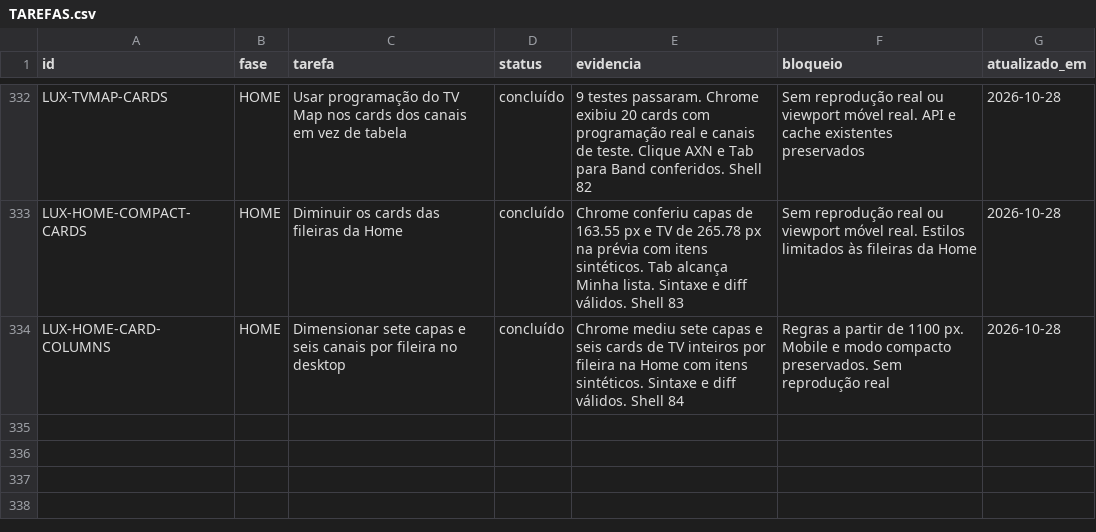
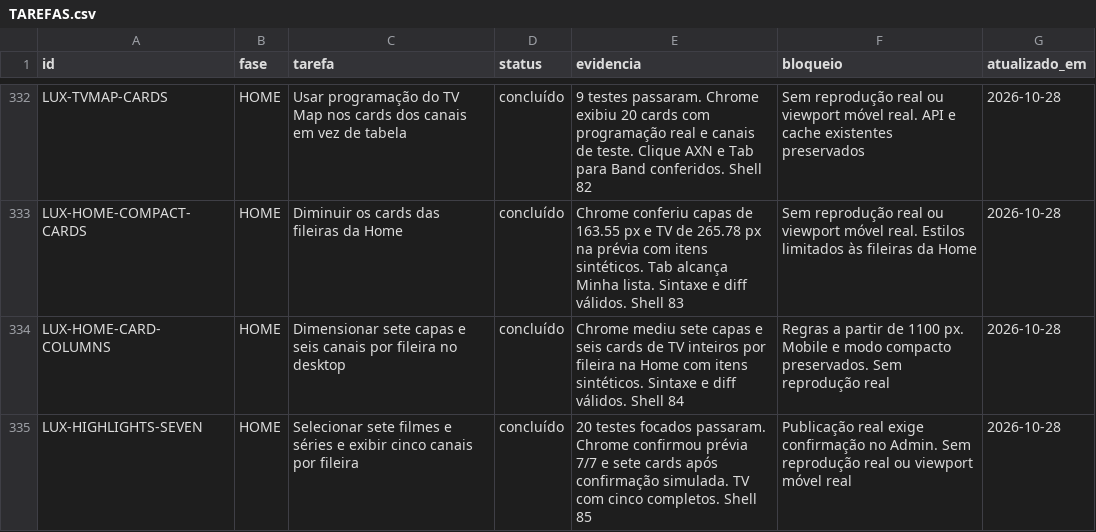
Before and after one commit to DevSouza208/LuxPlayerZero, a CSV file: docs/TAREFAS.csv, drawn as a sheet; only a part is shown, gaps mark what is left out; the diff names each change by its address in the sheet, - before the commit and + after, or states it on an @@ line.

Commit message:
Selecionar sete filmes e séries e mostrar cinco canais por fileira (#107)
* Preparar sete filmes e séries e exibir cinco canais na Home

* Documentar sete destaques e validação visual, removendo prévias temporárias

```diff
--- a/docs/TAREFAS.csv
+++ b/docs/TAREFAS.csv
+row 335: LUX-HIGHLIGHTS-SEVEN | HOME | Selecionar sete filmes e séries e exibir cinco canais por fileira | concluído | 20 testes focados passaram. Chrome confirmou prévia 7/7 e sete cards após confirmação simulada. TV com cinco completos. Shell 85 | Publicação real exige confirmação no Admin. Sem reprodução real ou viewport móvel real | 2026-10-28
```
Also changed, not shown: 8 other files.
